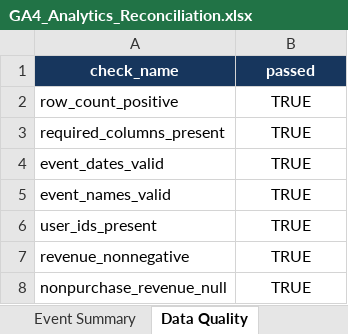
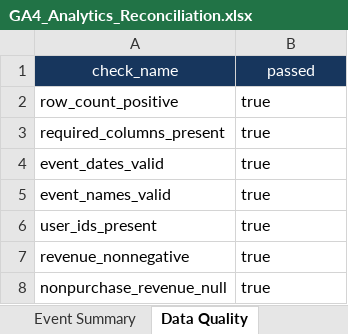
Before and after one commit to GouravGC/marketing-campaign-revenue-analytics, an Excel workbook: excel/GA4_Analytics_Reconciliation.xlsx, sheet Data Quality, drawn as a sheet; values as stored, in another font and other column widths than the file's, no borders; the diff names each change by its address in the sheet, - before the commit and + after, or states it on an @@ line.

```diff
--- a/excel/GA4_Analytics_Reconciliation.xlsx (sheet Data Quality)
+++ b/excel/GA4_Analytics_Reconciliation.xlsx (sheet Data Quality)
-A1:B1 bold: on
+A1:B1 bold: off
-B2:B8: TRUE
+B2:B8: true
-B2:B8 alignment: center
+B2:B8 alignment: left
```
Also changed, not shown: sheet Daily Performance, sheet Event Summary, sheet Traffic Sources, sheet Overview, sheet Duplicate Notes, charts or pictures, 8 other files.
